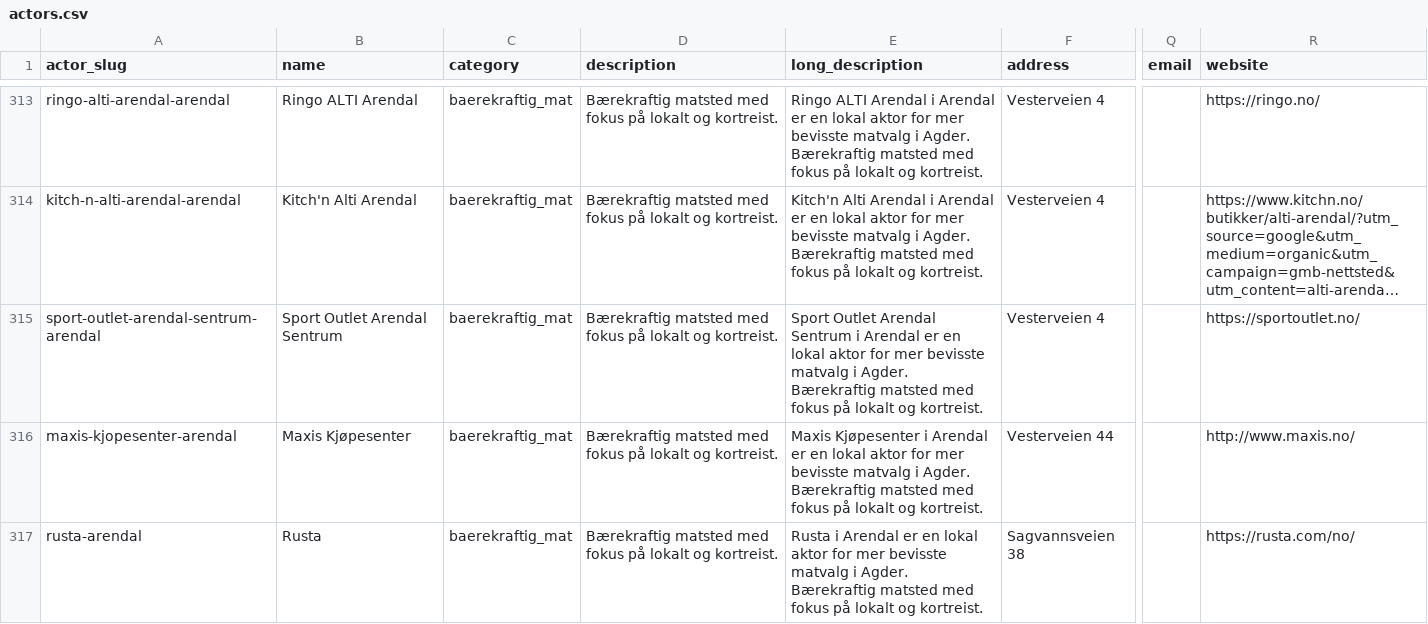
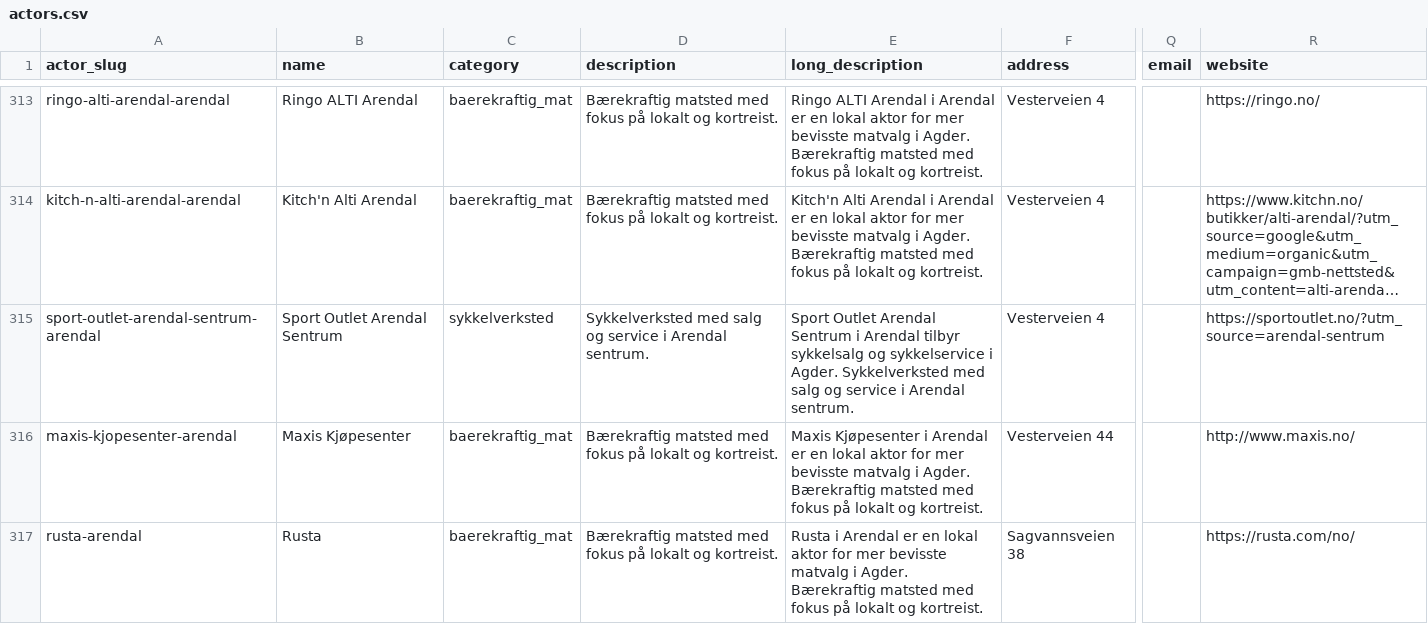
Before and after one commit to dipSyxx/circular-economy-hamar, a CSV file: data/imports/counties/agder/actors.csv, drawn as a sheet; only a part is shown, gaps mark what is left out; long unchanged cells end in …; the diff names each change by its address in the sheet, - before the commit and + after, or states it on an @@ line.

```diff
--- a/data/imports/counties/agder/actors.csv
+++ b/data/imports/counties/agder/actors.csv
-C315 (category): baerekraftig_mat
+C315 (category): sykkelverksted
-D315 (description): Bærekraftig matsted med fokus på lokalt og kortreist.
+D315 (description): Sykkelverksted med salg og service i Arendal sentrum.
-E315 (long_description): …i Arendal er en lokal aktor for mer bevisste matvalg i Agder. Bærekraftig matsted med fokus på lokalt og kortreist.
+E315 (long_description): …i Arendal tilbyr sykkelsalg og sykkelservice i Agder. Sykkelverksted med salg og service i Arendal sentrum.
-R315 (website): https://sportoutlet.no/
+R315 (website): https://sportoutlet.no/?utm_source=arendal-sentrum
```
Also changed, not shown: data/imports/counties/agder/actor_repair_services.csv, 8 other files.
